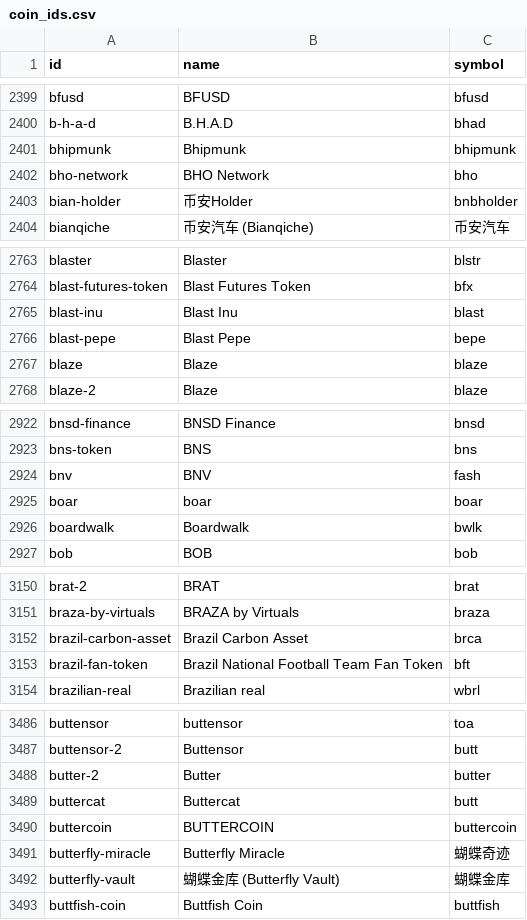
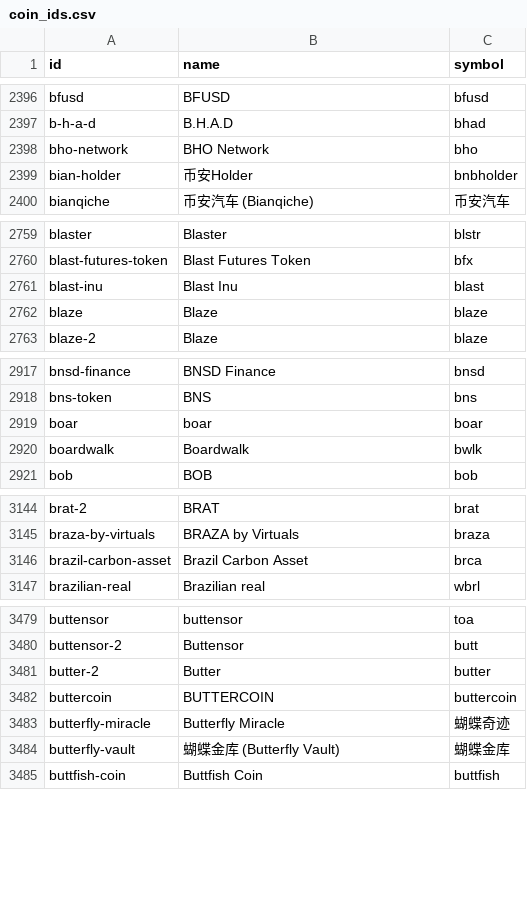
Before and after one commit to sachiew/coingecko-id-map, a CSV file: coin_ids.csv, drawn as a sheet; only a part is shown, gaps mark what is left out; removed rows and columns are numbered as before the commit, all else as after; the diff covers the shown part only; the diff names each change by its address in the sheet, - before the commit and + after, or states it on an @@ line.

```diff
--- a/coin_ids.csv
+++ b/coin_ids.csv
-row 2401: bhipmunk | Bhipmunk | bhipmunk
-row 2766: blast-pepe | Blast Pepe | bepe
-row 2924: bnv | BNV | fash
-row 3153: brazil-fan-token | Brazil National Football Team Fan Token | bft
-row 3489: buttercat | Buttercat | butt
```
Also changed, not shown: 8 added rows, 28 removed rows and 1 edited cell elsewhere in this file, category_ids.csv, derivative_ids.csv, 3 other files.
